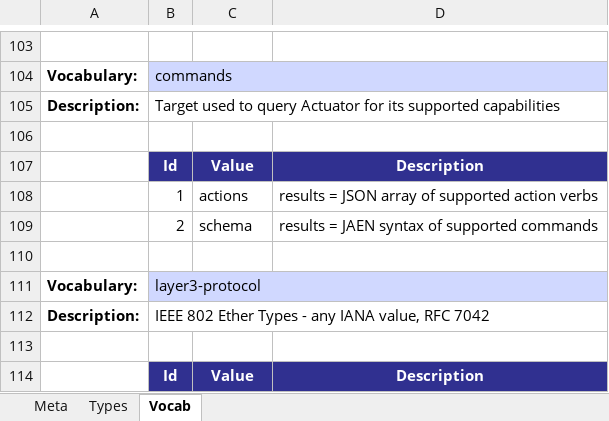
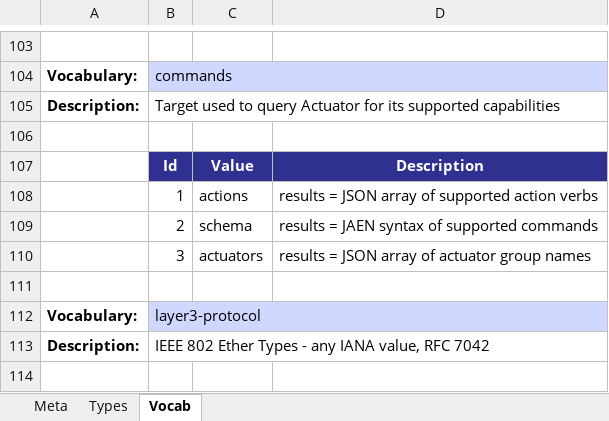
Before and after one commit to oasis-open/openc2-jadn-software, an Excel workbook: schema_gen/openc2_genj.xlsx, sheet Vocab, drawn as a sheet; only a part is shown, gaps mark what is left out; the shorter side is filled out with more unchanged rows; values as stored, in another font and other column widths than the file's, no borders; the diff names each change by its address in the sheet, - before the commit and + after, or states it on an @@ line.

```diff
--- a/schema_gen/openc2_genj.xlsx (sheet Vocab)
+++ b/schema_gen/openc2_genj.xlsx (sheet Vocab)
+row 110:  | 3 | actuators | results = JSON array of actuator group names
```
Also changed, not shown: sheet Meta, docs/targets.xlsx, 6 other files.
